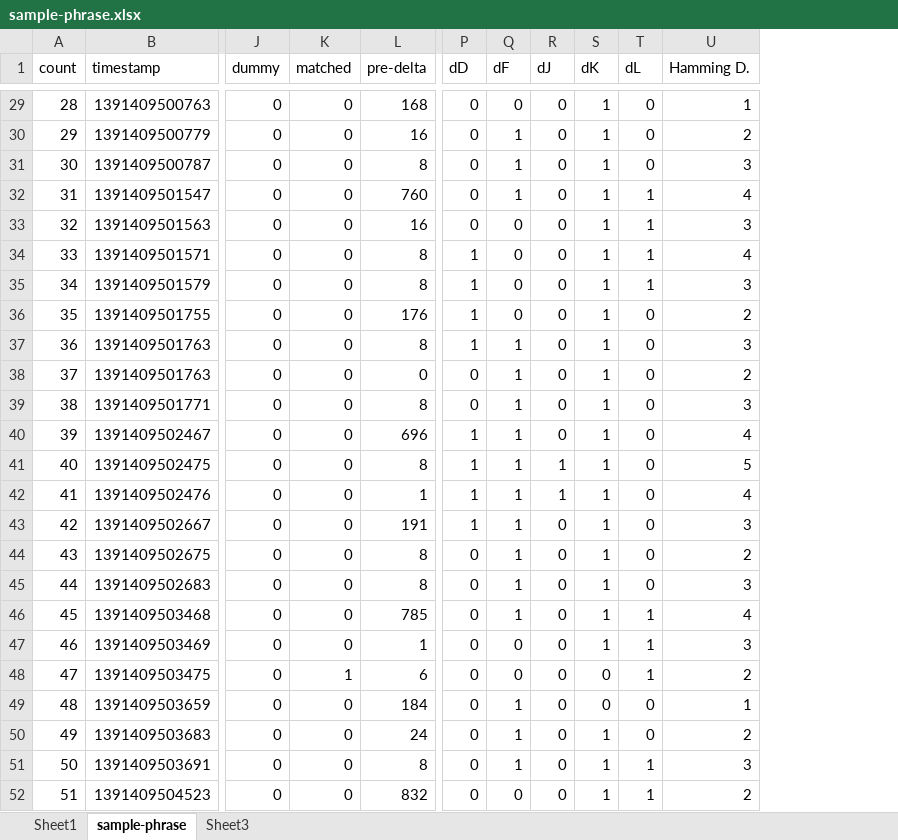
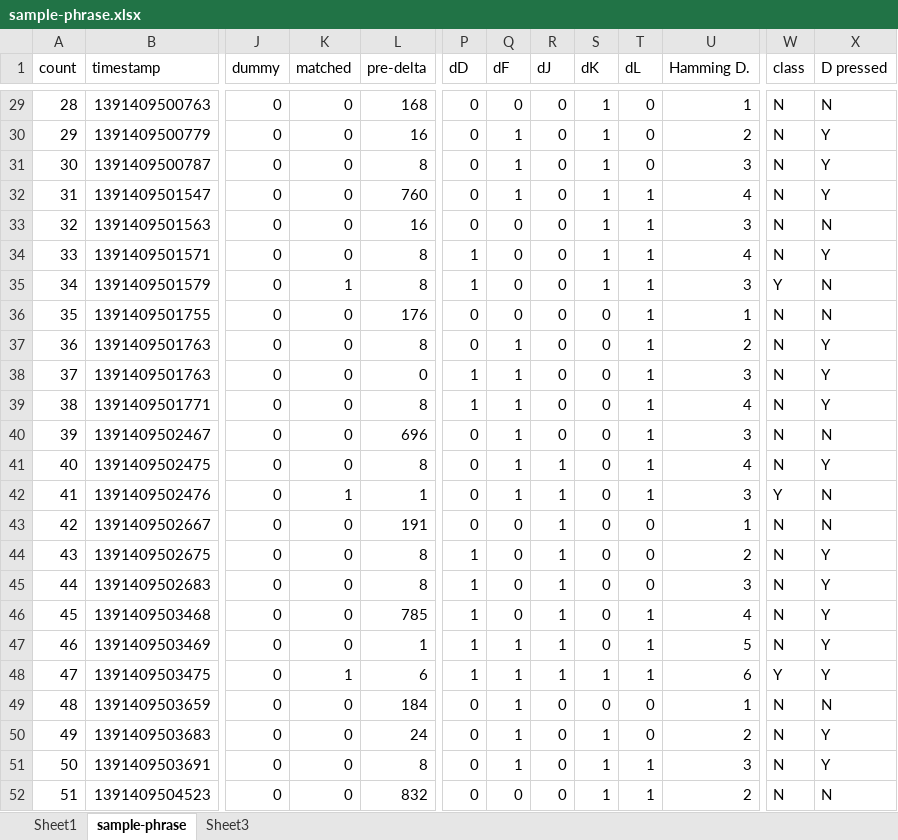
Before and after one commit to TakashiSasaki/TypingLogger, an Excel workbook: sample-phrase.xlsx, sheet sample-phrase, drawn as a sheet; only a part is shown, gaps mark what is left out; values as stored, in another font and other column widths than the file's, no borders; conditional formats not drawn; the diff covers the shown part only; the diff names each change by its address in the sheet, - before the commit and + after, or states it on an @@ line.

Commit message:
corrected values in Excel sheets

```diff
--- a/sample-phrase.xlsx (sheet sample-phrase)
+++ b/sample-phrase.xlsx (sheet sample-phrase)
+column W (class), rows 29-52: N | N | N | N | N | N | Y | N | N | N | N | N | N | Y | N | N | N | N | N | Y | N | N | N | N
+column X (D pressed), rows 29-52: N | Y | Y | Y | N | Y | N | N | Y | Y | Y | N | Y | N | N | Y | Y | Y | Y | Y | N | Y | Y | N
-K35 (matched): 0
+K35 (matched): 1
-P36:P37 (dD): 1
+P36:P37 (dD): 0
-S36:S47 (dK): 1
+S36:S47 (dK): 0
-T36:T42 (dL): 0
+T36:T42 (dL): 1
-U36 (Hamming D.): 2
+U36 (Hamming D.): 1
-U37 (Hamming D.): 3
+U37 (Hamming D.): 2
-P38:P39 (dD): 0
+P38:P39 (dD): 1
-U38 (Hamming D.): 2
+U38 (Hamming D.): 3
-U39 (Hamming D.): 3
+U39 (Hamming D.): 4
-P40:P43 (dD): 1
+P40:P43 (dD): 0
-U40 (Hamming D.): 4
+U40 (Hamming D.): 3
-U41 (Hamming D.): 5
+U41 (Hamming D.): 4
-K42 (matched): 0
+K42 (matched): 1
-U42 (Hamming D.): 4
+U42 (Hamming D.): 3
-Q43:Q46 (dF): 1
+Q43:Q46 (dF): 0
-R43:R48 (dJ): 0
+R43:R48 (dJ): 1
-U43 (Hamming D.): 3
+U43 (Hamming D.): 1
-P44:P48 (dD): 0
+P44:P48 (dD): 1
-Q47:Q48 (dF): 0
+Q47:Q48 (dF): 1
-U47 (Hamming D.): 3
+U47 (Hamming D.): 5
-S48 (dK): 0
+S48 (dK): 1
-U48 (Hamming D.): 2
+U48 (Hamming D.): 6
```
Also changed, not shown: 33 edited cells elsewhere in this sheet, formulas that keep their value, 1 other file.
